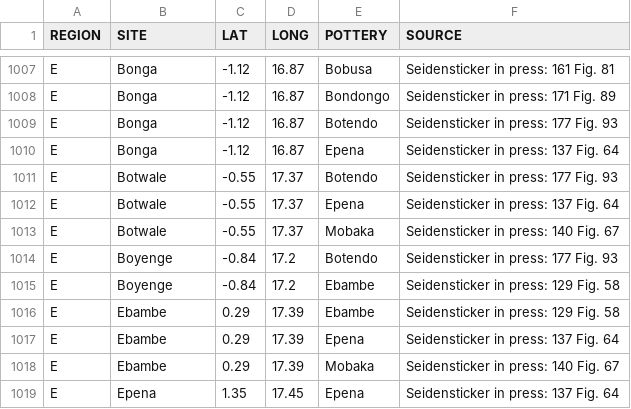
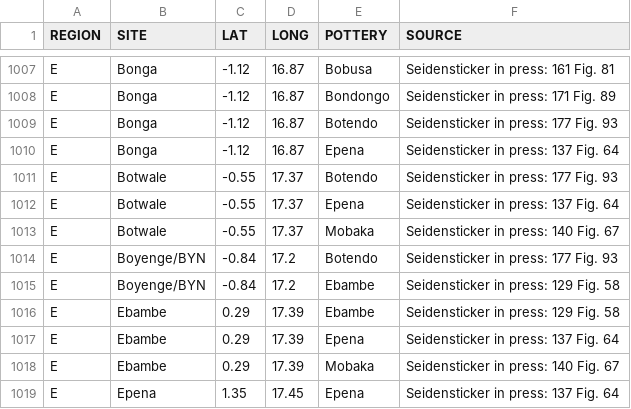
Before and after one commit to dirkseidensticker/aSCAC, a CSV file: sites.csv, drawn as a sheet; only a part is shown, gaps mark what is left out.

Commit message:
changes site name for Boyenge on the Likwala

```diff
--- a/sites.csv
+++ b/sites.csv
@@ -1013,4 +1013,4 @@
 "E","Botwale",-0.55,17.37,"Mobaka","Seidensticker in press: 140 Fig. 67"
-"E","Boyenge",-0.84,17.2,"Botendo","Seidensticker in press: 177 Fig. 93"
-"E","Boyenge",-0.84,17.2,"Ebambe","Seidensticker in press: 129 Fig. 58"
+"E","Boyenge/BYN",-0.84,17.2,"Botendo","Seidensticker in press: 177 Fig. 93"
+"E","Boyenge/BYN",-0.84,17.2,"Ebambe","Seidensticker in press: 129 Fig. 58"
 "E","Ebambe",0.29,17.39,"Ebambe","Seidensticker in press: 129 Fig. 58"
```
